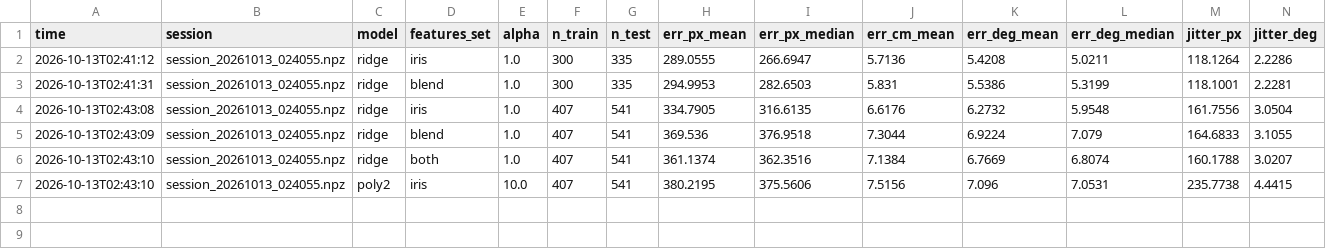
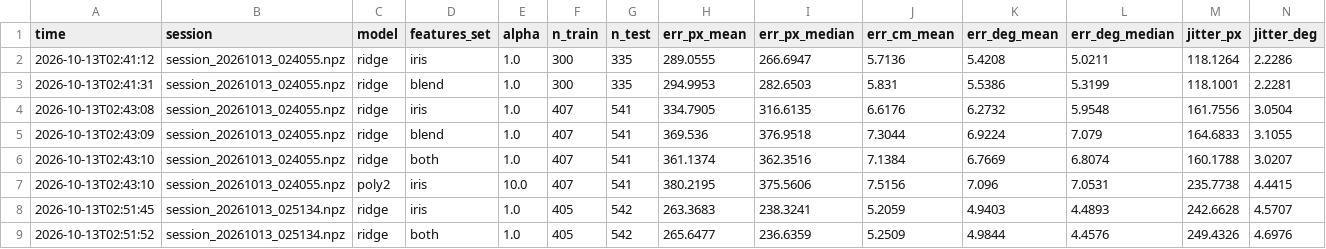
Before and after one commit to manyu1701/gaze-cursor, a CSV file: data/results.csv, drawn as a sheet; the diff names each change by its address in the sheet, - before the commit and + after, or states it on an @@ line.

```diff
--- a/data/results.csv
+++ b/data/results.csv
+row 8: 2026-10-13T02:51:45 | session_20261013_025134.npz | ridge | iris | 1.0 | 405 | 542 | 263.3683 | 238.3241 | 5.2059 | 4.9403 | 4.4893 | 242.6628 | 4.5707
+row 9: 2026-10-13T02:51:52 | session_20261013_025134.npz | ridge | both | 1.0 | 405 | 542 | 265.6477 | 236.6359 | 5.2509 | 4.9844 | 4.4576 | 249.4326 | 4.6976
```
Also changed, not shown: 4 other files.
